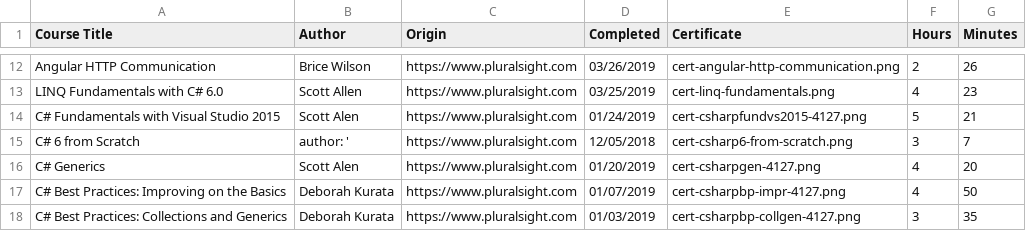
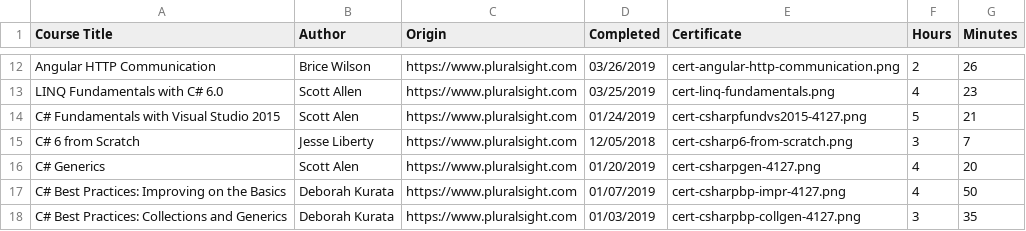
Before and after one commit to lkovari/KLHome, a CSV file: assets/courses/completed-courses.csv, drawn as a sheet; only a part is shown, gaps mark what is left out.

```diff
--- a/assets/courses/completed-courses.csv
+++ b/assets/courses/completed-courses.csv
@@ -14,3 +14,3 @@ LINQ Fundamentals with C# 6.0,Scott Allen,https://www.pluralsight.com,03/25/2019
 C# Fundamentals with Visual Studio 2015,Scott Alen,https://www.pluralsight.com,01/24/2019,cert-csharpfundvs2015-4127.png,5,21
-C# 6 from Scratch,  author: ',https://www.pluralsight.com,12/05/2018,cert-csharp6-from-scratch.png,3,7
+C# 6 from Scratch,Jesse Liberty,https://www.pluralsight.com,12/05/2018,cert-csharp6-from-scratch.png,3,7
 C# Generics,Scott Alen,https://www.pluralsight.com,01/20/2019,cert-csharpgen-4127.png,4,20
```
Also changed, not shown: 6 other files.
